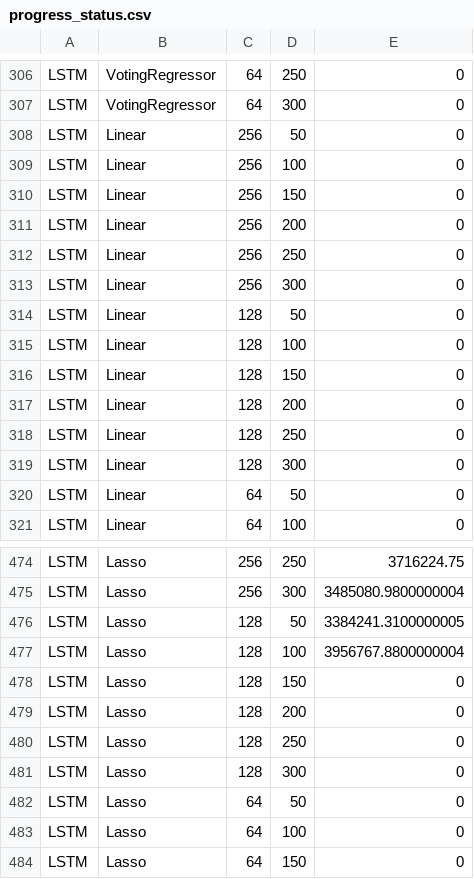
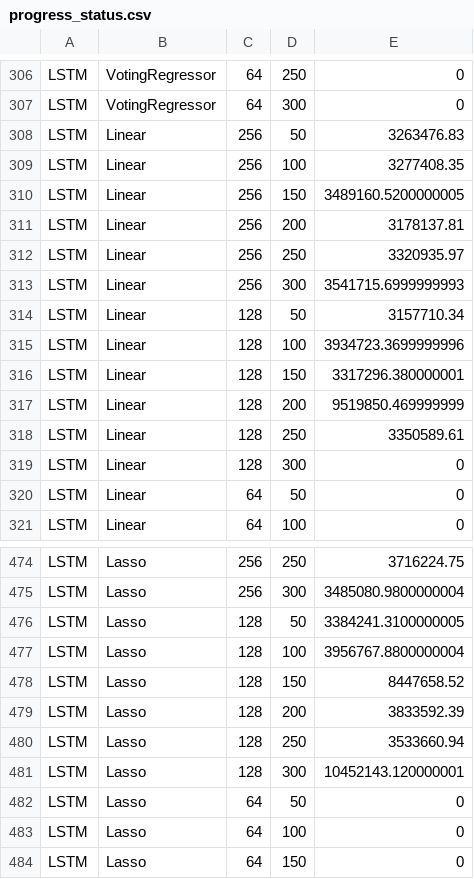
Before and after one commit to Laiyuhung/ntut_AICUP, a CSV file: result/progress_status.csv, drawn as a sheet; only a part is shown, gaps mark what is left out.

```diff
--- a/result/progress_status.csv
+++ b/result/progress_status.csv
@@ -307,13 +307,13 @@ LSTM,VotingRegressor,64,250,0
 LSTM,VotingRegressor,64,300,0
-LSTM,Linear,256,50,0
-LSTM,Linear,256,100,0
-LSTM,Linear,256,150,0
-LSTM,Linear,256,200,0
-LSTM,Linear,256,250,0
-LSTM,Linear,256,300,0
-LSTM,Linear,128,50,0
-LSTM,Linear,128,100,0
-LSTM,Linear,128,150,0
-LSTM,Linear,128,200,0
-LSTM,Linear,128,250,0
+LSTM,Linear,256,50,3263476.83
+LSTM,Linear,256,100,3277408.35
+LSTM,Linear,256,150,3489160.5200000005
+LSTM,Linear,256,200,3178137.81
+LSTM,Linear,256,250,3320935.97
+LSTM,Linear,256,300,3541715.6999999993
+LSTM,Linear,128,50,3157710.34
+LSTM,Linear,128,100,3934723.3699999996
+LSTM,Linear,128,150,3317296.380000001
+LSTM,Linear,128,200,9519850.469999999
+LSTM,Linear,128,250,3350589.61
 LSTM,Linear,128,300,0
@@ -477,6 +477,6 @@ LSTM,Lasso,128,50,3384241.3100000005
 LSTM,Lasso,128,100,3956767.8800000004
-LSTM,Lasso,128,150,0
-LSTM,Lasso,128,200,0
-LSTM,Lasso,128,250,0
-LSTM,Lasso,128,300,0
+LSTM,Lasso,128,150,8447658.52
+LSTM,Lasso,128,200,3833592.39
+LSTM,Lasso,128,250,3533660.94
+LSTM,Lasso,128,300,10452143.120000001
 LSTM,Lasso,64,50,0
```
Also changed, not shown: result/output.csv, result/sorted_status.csv, 4 other files.
